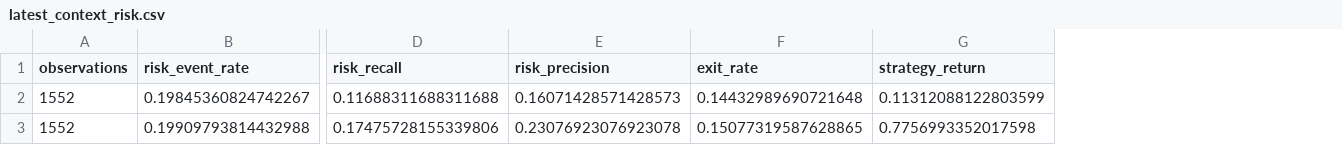
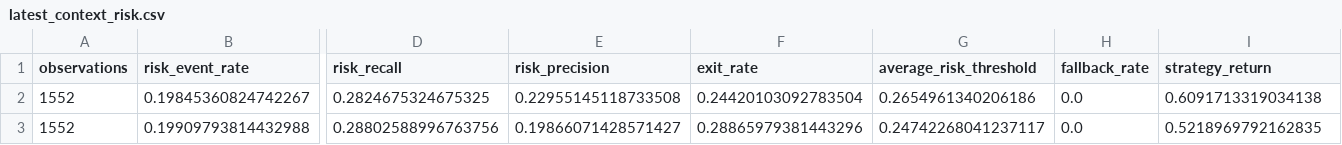
Before and after one commit to leix349-beep/MarketLab, a CSV file: published_research/model_training/latest_context_risk.csv, drawn as a sheet; only a part is shown, gaps mark what is left out; addresses are those after the commit; the diff covers the shown part only; the diff names each change by its address in the sheet, - before the commit and + after, or states it on an @@ line.

```diff
--- a/published_research/model_training/latest_context_risk.csv
+++ b/published_research/model_training/latest_context_risk.csv
+column G (average_risk_threshold), rows 2-3: 0.2654961340206186 | 0.24742268041237117
+column H (fallback_rate), rows 2-3: 0.0 | 0.0
-D2 (risk_recall): 0.11688311688311688
+D2 (risk_recall): 0.2824675324675325
-E2 (risk_precision): 0.16071428571428573
+E2 (risk_precision): 0.22955145118733508
-F2 (exit_rate): 0.14432989690721648
+F2 (exit_rate): 0.24420103092783504
-I2 (strategy_return): 0.11312088122803599
+I2 (strategy_return): 0.6091713319034138
-D3 (risk_recall): 0.17475728155339806
+D3 (risk_recall): 0.28802588996763756
-E3 (risk_precision): 0.23076923076923078
+E3 (risk_precision): 0.19866071428571427
-F3 (exit_rate): 0.15077319587628865
+F3 (exit_rate): 0.28865979381443296
-I3 (strategy_return): 0.7756993352017598
+I3 (strategy_return): 0.5218969792162835
```
Also changed, not shown: 1 added row, 1 removed row and 70 edited cells elsewhere in this file, published_research/model_training/latest.csv, published_research/model_training/latest_context_risk_predictions.csv, 7 other files.
